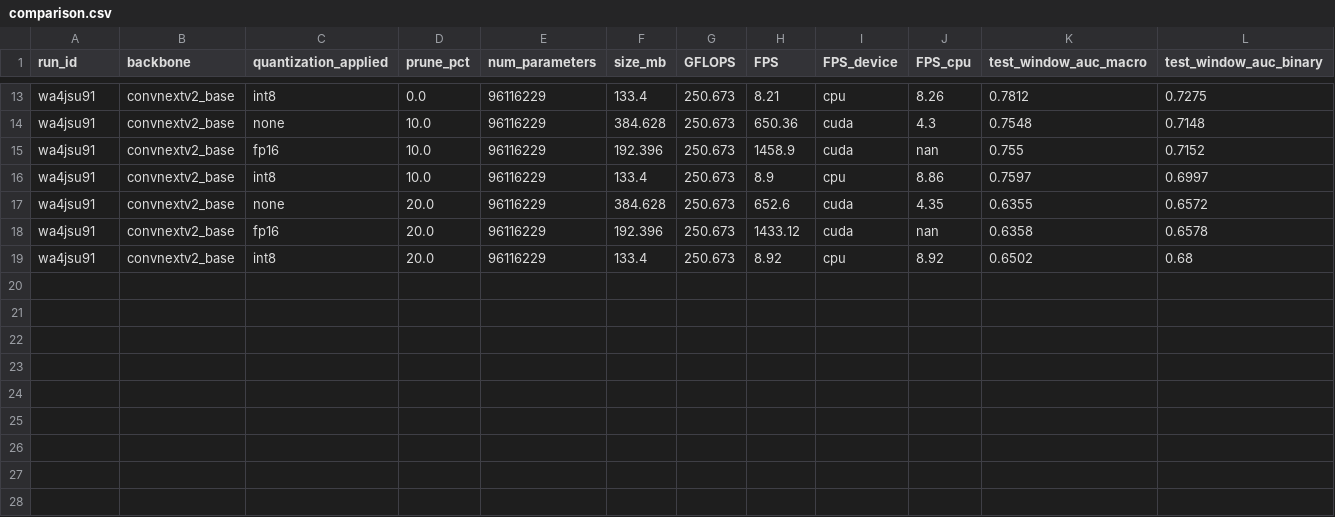
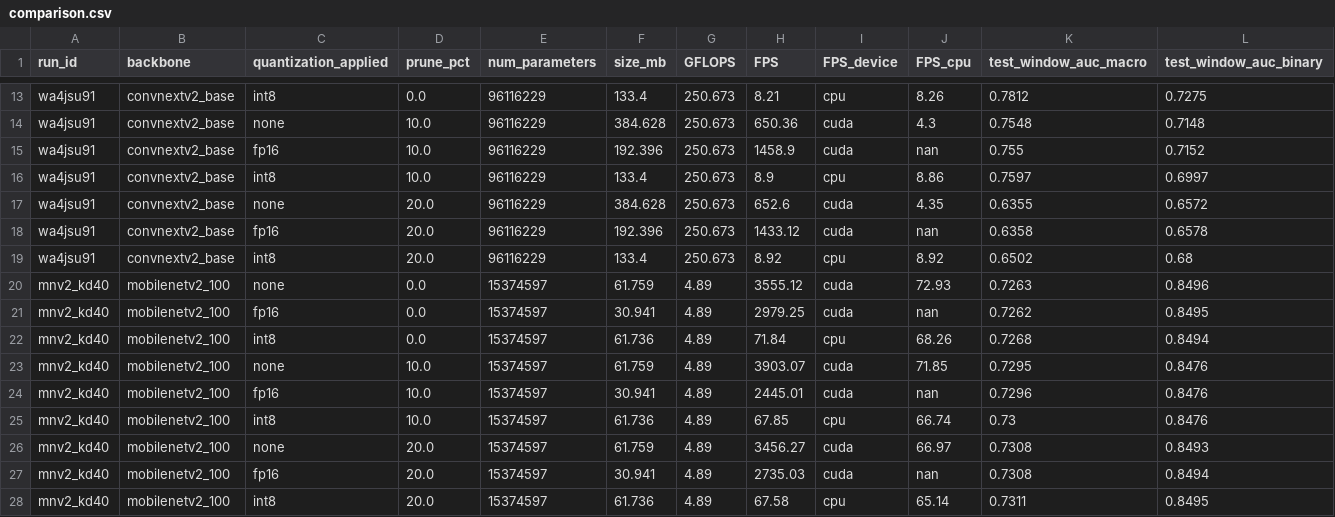
Before and after one commit to davidoviedop/perucrime-detection, a CSV file: 3-optimization/results/comparison.csv, drawn as a sheet; only a part is shown, gaps mark what is left out; rows hold the shown columns only; the diff names each change by its address in the sheet, - before the commit and + after, or states it on an @@ line.

```diff
--- a/3-optimization/results/comparison.csv
+++ b/3-optimization/results/comparison.csv
+row 20: mnv2_kd40 | mobilenetv2_100 | none | 0.0 | 15374597 | 61.759 | 4.89 | 3555.12 | cuda | 72.93 | 0.7263 | 0.8496
+row 21: mnv2_kd40 | mobilenetv2_100 | fp16 | 0.0 | 15374597 | 30.941 | 4.89 | 2979.25 | cuda | nan | 0.7262 | 0.8495
+row 22: mnv2_kd40 | mobilenetv2_100 | int8 | 0.0 | 15374597 | 61.736 | 4.89 | 71.84 | cpu | 68.26 | 0.7268 | 0.8494
+row 23: mnv2_kd40 | mobilenetv2_100 | none | 10.0 | 15374597 | 61.759 | 4.89 | 3903.07 | cuda | 71.85 | 0.7295 | 0.8476
+row 24: mnv2_kd40 | mobilenetv2_100 | fp16 | 10.0 | 15374597 | 30.941 | 4.89 | 2445.01 | cuda | nan | 0.7296 | 0.8476
+row 25: mnv2_kd40 | mobilenetv2_100 | int8 | 10.0 | 15374597 | 61.736 | 4.89 | 67.85 | cpu | 66.74 | 0.73 | 0.8476
+row 26: mnv2_kd40 | mobilenetv2_100 | none | 20.0 | 15374597 | 61.759 | 4.89 | 3456.27 | cuda | 66.97 | 0.7308 | 0.8493
+row 27: mnv2_kd40 | mobilenetv2_100 | fp16 | 20.0 | 15374597 | 30.941 | 4.89 | 2735.03 | cuda | nan | 0.7308 | 0.8494
+row 28: mnv2_kd40 | mobilenetv2_100 | int8 | 20.0 | 15374597 | 61.736 | 4.89 | 67.58 | cpu | 65.14 | 0.7311 | 0.8495
```
Also changed, not shown: 51 other files.
